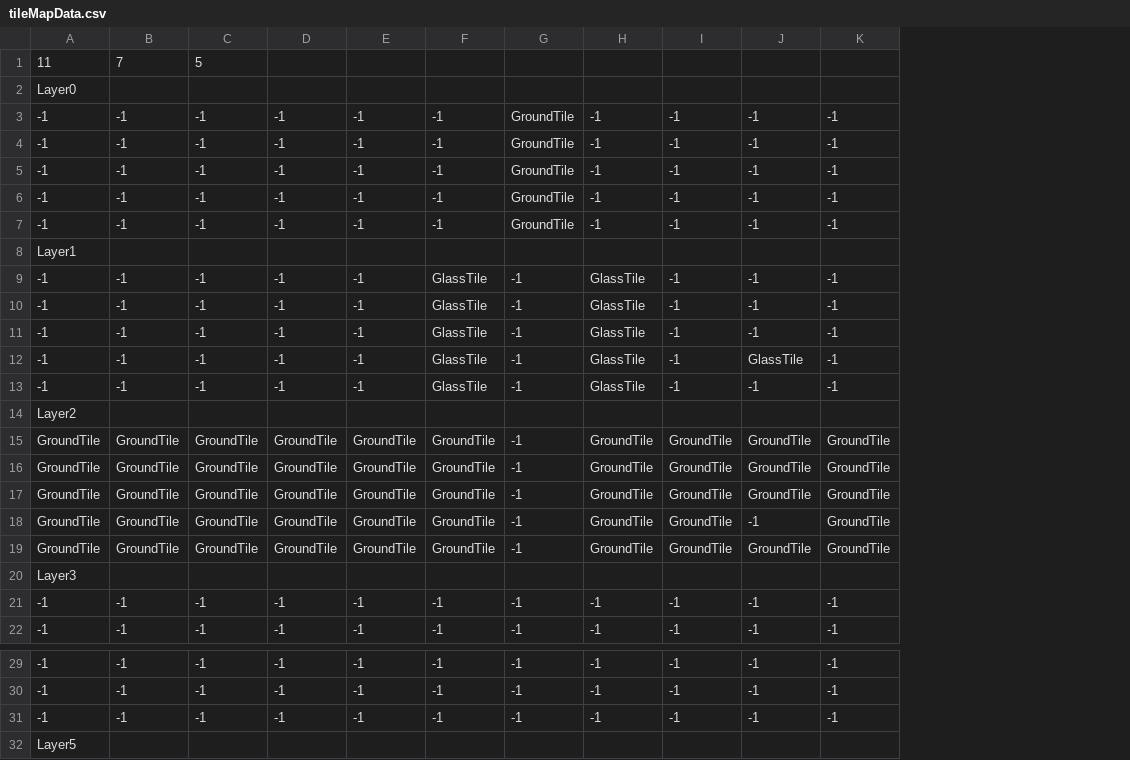
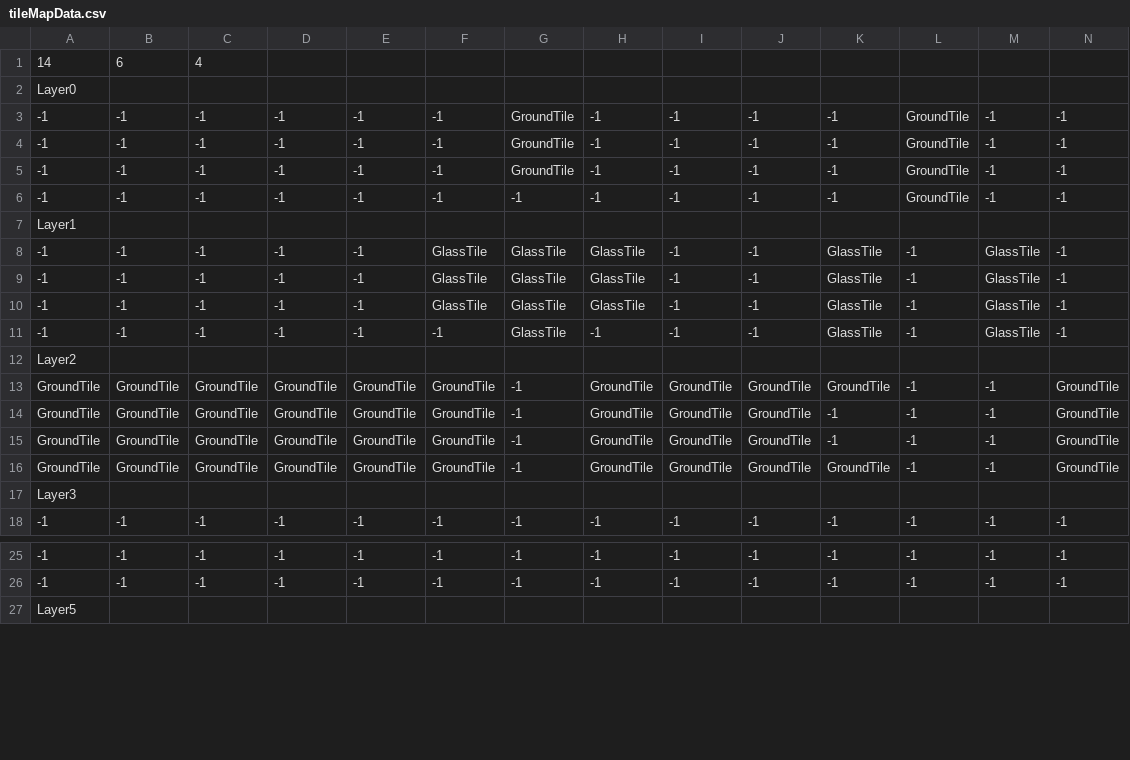
Before and after one commit to sckahn/Namer, a CSV file: Assets/Resources/Data/Level03/CSV/tileMapData.csv, drawn as a sheet; only a part is shown, gaps mark what is left out; removed rows and columns are numbered as before the commit, all else as after; the diff covers the shown part only; the diff names each change by its address in the sheet, - before the commit and + after, or states it on an @@ line.

```diff
--- a/Assets/Resources/Data/Level03/CSV/tileMapData.csv
+++ b/Assets/Resources/Data/Level03/CSV/tileMapData.csv
+column K, rows 3-18: -1 | -1 | -1 | -1 |  | GlassTile | GlassTile | GlassTile | GlassTile |  | GroundTile | -1 | -1 | GroundTile |  | -1; rows 25-26: -1 | -1
+column M, rows 3-18: -1 | -1 | -1 | -1 |  | GlassTile | GlassTile | GlassTile | GlassTile |  | -1 | -1 | -1 | -1 |  | -1; rows 25-26: -1 | -1
+column N, rows 3-18: -1 | -1 | -1 | -1 |  | -1 | -1 | -1 | -1 |  | GroundTile | GroundTile | GroundTile | GroundTile |  | -1; rows 25-26: -1 | -1
-row 1: 11 | 7 | 5
+row 1: 14 | 6 | 4
-L3:L6: -1
+L3:L6: GroundTile
-G6: GroundTile
+G6: -1
-row 7: -1 | -1 | -1 | -1 | -1 | -1 | GroundTile | -1 | -1 | -1 | -1
-G8:G10: -1
+G8:G10: GlassTile
-row 12: -1 | -1 | -1 | -1 | -1 | GlassTile | -1 | GlassTile | -1 | GlassTile | -1
-F11: GlassTile
+F11: -1
-G11: -1
+G11: GlassTile
-H11: GlassTile
+H11: -1
-L13:L15: GroundTile
+L13:L15: -1
-row 18: GroundTile | GroundTile | GroundTile | GroundTile | GroundTile | GroundTile | -1 | GroundTile | GroundTile | -1 | GroundTile
-L16: GroundTile
+L16: -1
-row 21: -1 | -1 | -1 | -1 | -1 | -1 | -1 | -1 | -1 | -1 | -1
-row 31: -1 | -1 | -1 | -1 | -1 | -1 | -1 | -1 | -1 | -1 | -1
```
Also changed, not shown: 7 removed rows elsewhere in this file, Assets/Resources/Data/Level02/CSV/objectMapData.csv, Assets/Resources/Data/Level02/CSV/tileMapData.csv, 5 other files.
